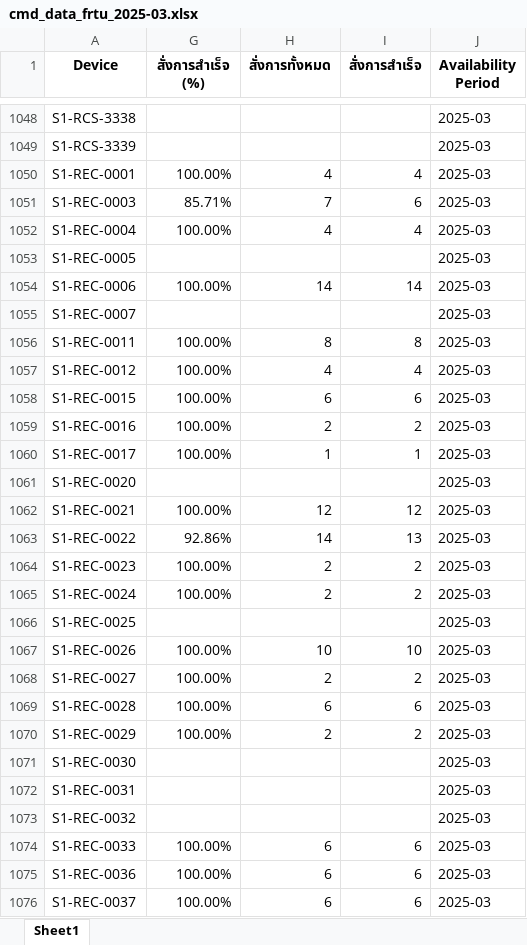
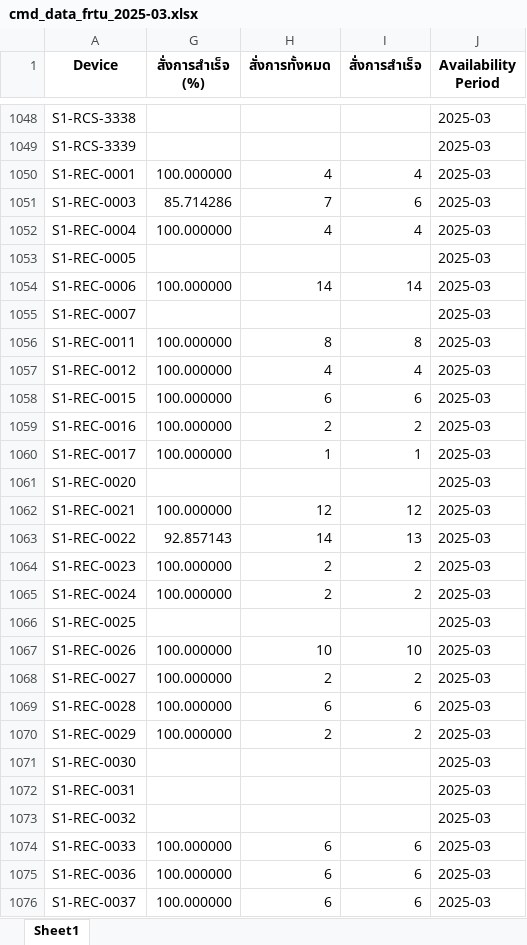
Before and after one commit to kuarm/scada, an Excel workbook: ava/Availability/Report/Cmd/cmd_data_frtu_2025-03.xlsx, sheet Sheet1, drawn as a sheet; only a part is shown, gaps mark what is left out; values as stored, in another font and other column widths than the file's, no borders; the diff covers the shown part only; the diff names each change by its address in the sheet, - before the commit and + after, or states it on an @@ line.

```diff
--- a/ava/Availability/Report/Cmd/cmd_data_frtu_2025-03.xlsx (sheet Sheet1)
+++ b/ava/Availability/Report/Cmd/cmd_data_frtu_2025-03.xlsx (sheet Sheet1)
-G1050 (สั่งการสำเร็จ (%)): 100.00%
+G1050 (สั่งการสำเร็จ (%)): 100.000000
-G1051 (สั่งการสำเร็จ (%)): 85.71%
+G1051 (สั่งการสำเร็จ (%)): 85.714286
-G1052 (สั่งการสำเร็จ (%)): 100.00%
+G1052 (สั่งการสำเร็จ (%)): 100.000000
-G1054 (สั่งการสำเร็จ (%)): 100.00%
+G1054 (สั่งการสำเร็จ (%)): 100.000000
-G1056:G1060 (สั่งการสำเร็จ (%)): 100.00%
+G1056:G1060 (สั่งการสำเร็จ (%)): 100.000000
-G1062 (สั่งการสำเร็จ (%)): 100.00%
+G1062 (สั่งการสำเร็จ (%)): 100.000000
-G1063 (สั่งการสำเร็จ (%)): 92.86%
+G1063 (สั่งการสำเร็จ (%)): 92.857143
-G1064:G1065 (สั่งการสำเร็จ (%)): 100.00%
+G1064:G1065 (สั่งการสำเร็จ (%)): 100.000000
-G1067:G1070 (สั่งการสำเร็จ (%)): 100.00%
+G1067:G1070 (สั่งการสำเร็จ (%)): 100.000000
-G1074:G1076 (สั่งการสำเร็จ (%)): 100.00%
+G1074:G1076 (สั่งการสำเร็จ (%)): 100.000000
```
Also changed, not shown: 388 edited cells elsewhere in this sheet, ava/Availability/Report/Cmd/cmd_data_frtu_2025-01.xlsx, ava/Availability/Report/Cmd/cmd_data_frtu_2025-02.xlsx, 5 other files.
